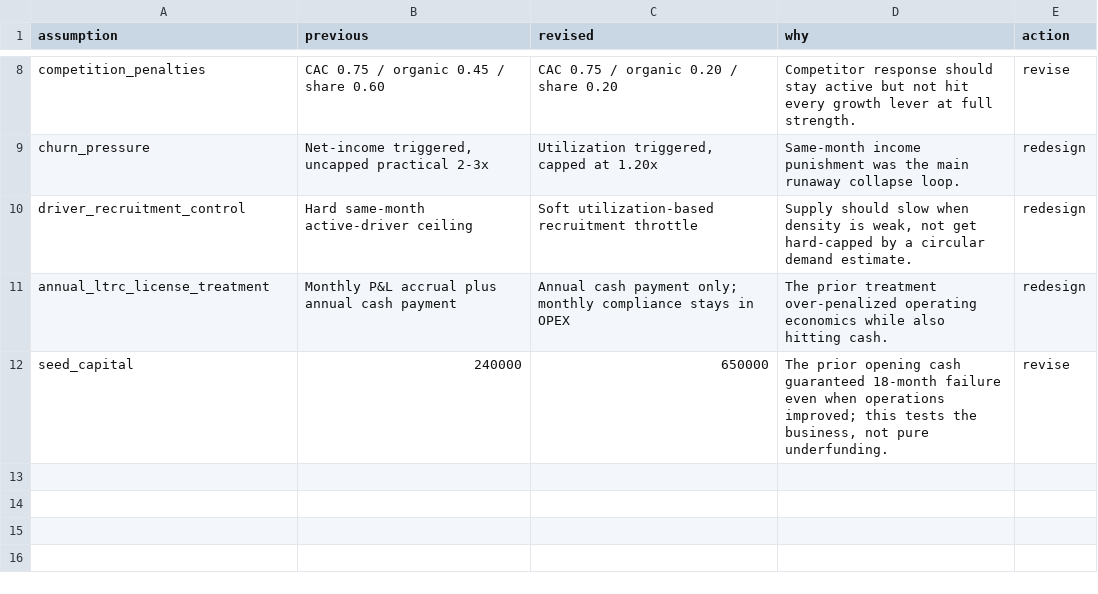
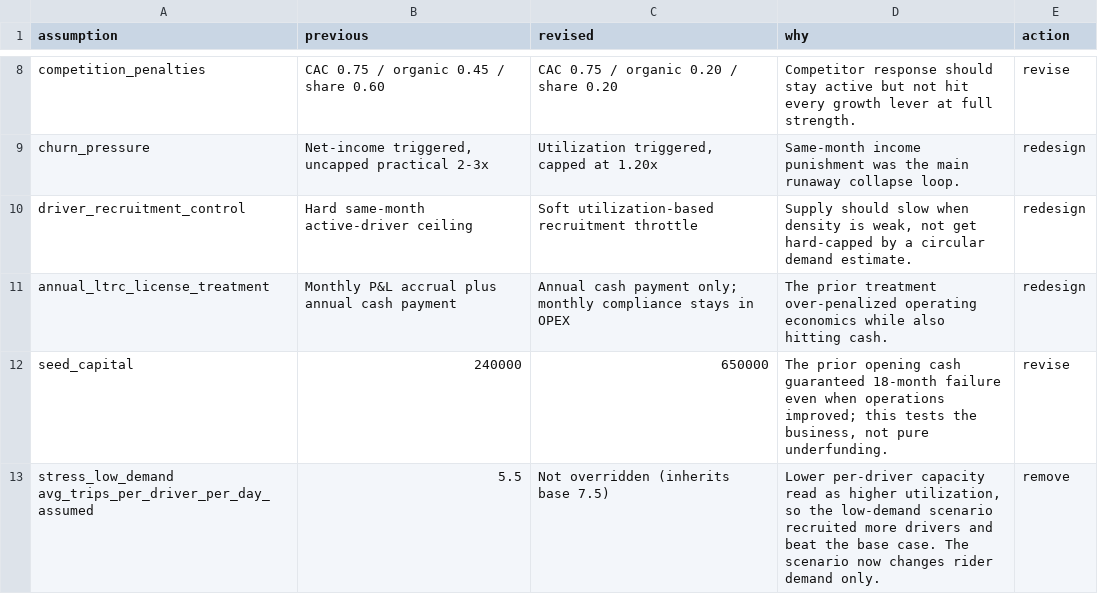
Before and after one commit to radalzubi/wasel-sim, a CSV file: simulation_code/wasel_sim/outputs/assumption_audit.csv, drawn as a sheet; only a part is shown, gaps mark what is left out.

```diff
--- a/simulation_code/wasel_sim/outputs/assumption_audit.csv
+++ b/simulation_code/wasel_sim/outputs/assumption_audit.csv
@@ -12 +12,2 @@ annual_ltrc_license_treatment,Monthly P&L accrual plus annual cash payment,Annua
 seed_capital,240000,650000,"The prior opening cash guaranteed 18-month failure even when operations improved; this tests the business, not pure underfunding.",revise
+stress_low_demand avg_trips_per_driver_per_day_assumed,5.5,Not overridden (inherits base 7.5),"Lower per-driver capacity read as higher utilization, so the low-demand scenario recruited more drivers and beat the base case. The scenario now changes rider demand only.",remove
```
Also changed, not shown: 4 other files.
